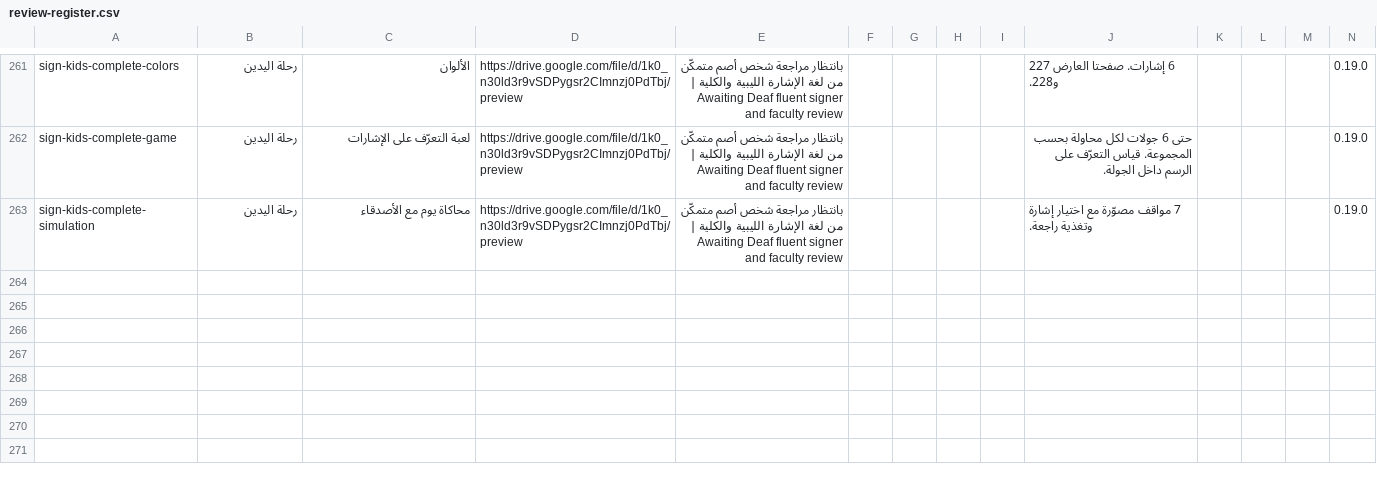
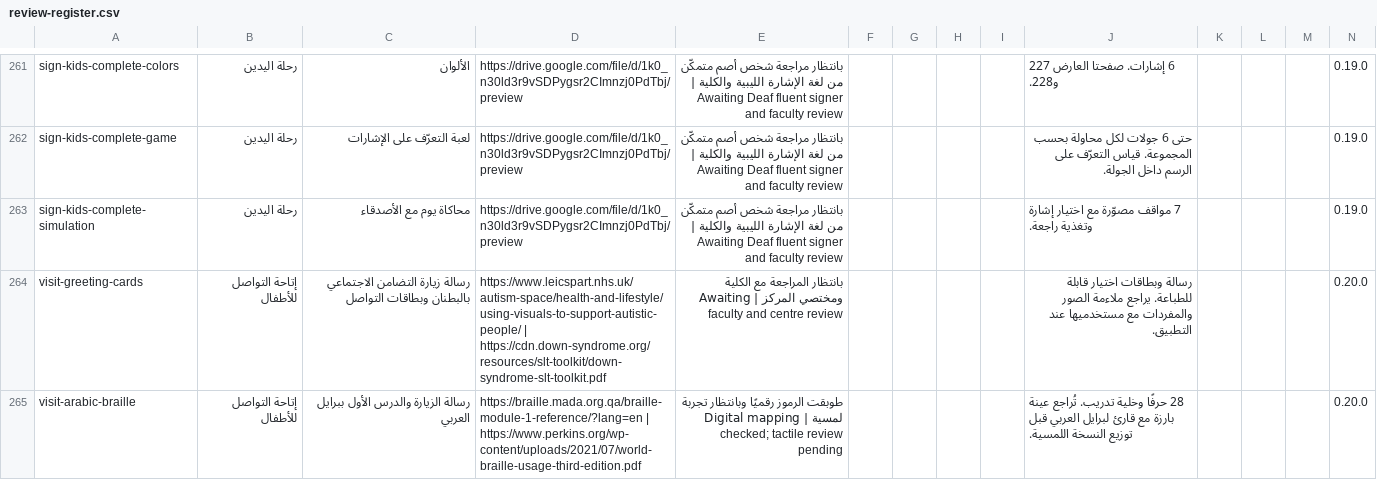
Before and after one commit to nourabobaker-create/tobruk-nursing-simulation, a CSV file: community-health/review-register.csv, drawn as a sheet; only a part is shown, gaps mark what is left out.

Commit message:
Add accessible visit greeting and Arabic Braille lesson

```diff
--- a/community-health/review-register.csv
+++ b/community-health/review-register.csv
@@ -263 +263,3 @@ sign-kids-complete-game,رحلة اليدين,لعبة التعرّف على ا
 sign-kids-complete-simulation,رحلة اليدين,محاكاة يوم مع الأصدقاء,https://drive.google.com/file/d/1k0_n30ld3r9vSDPygsr2CImnzj0PdTbj/preview,بانتظار مراجعة شخص أصم متمكّن من لغة الإشارة الليبية والكلية | Awaiting Deaf fluent signer and faculty review,,,,,7 مواقف مصوّرة مع اختيار إشارة وتغذية راجعة.,,,,0.19.0
+visit-greeting-cards,إتاحة التواصل للأطفال,رسالة زيارة التضامن الاجتماعي بالبطنان وبطاقات التواصل,https://www.leicspart.nhs.uk/autism-space/health-and-lifestyle/using-visuals-to-support-autistic-people/ | https://cdn.down-syndrome.org/resources/slt-toolkit/down-syndrome-slt-toolkit.pdf,بانتظار المراجعة مع الكلية ومختصي المركز | Awaiting faculty and centre review,,,,,رسالة وبطاقات اختيار قابلة للطباعة. يراجع ملاءمة الصور والمفردات مع مستخدميها عند التطبيق.,,,,0.20.0
+visit-arabic-braille,إتاحة التواصل للأطفال,رسالة الزيارة والدرس الأول ببرايل العربي,https://braille.mada.org.qa/braille-module-1-reference/?lang=en | https://www.perkins.org/wp-content/uploads/2021/07/world-braille-usage-third-edition.pdf,طوبقت الرموز رقميًا وبانتظار تجربة لمسية | Digital mapping checked; tactile review pending,,,,,28 حرفًا وخلية تدريب. تُراجع عينة بارزة مع قارئ لبرايل العربي قبل توزيع النسخة اللمسية.,,,,0.20.0
```
Also changed, not shown: 13 other files.
